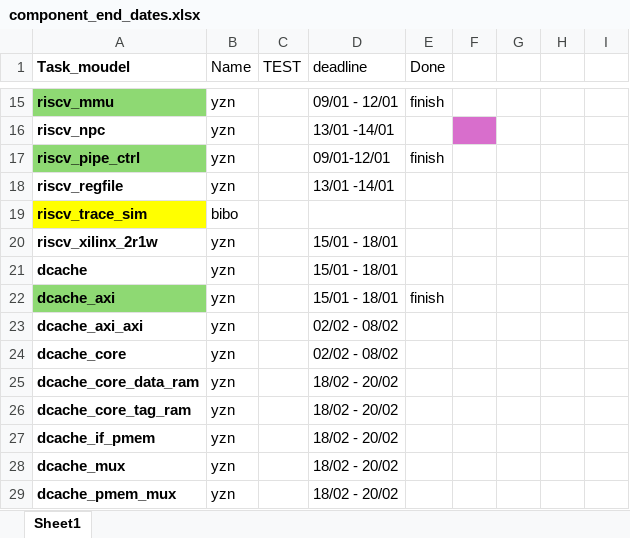
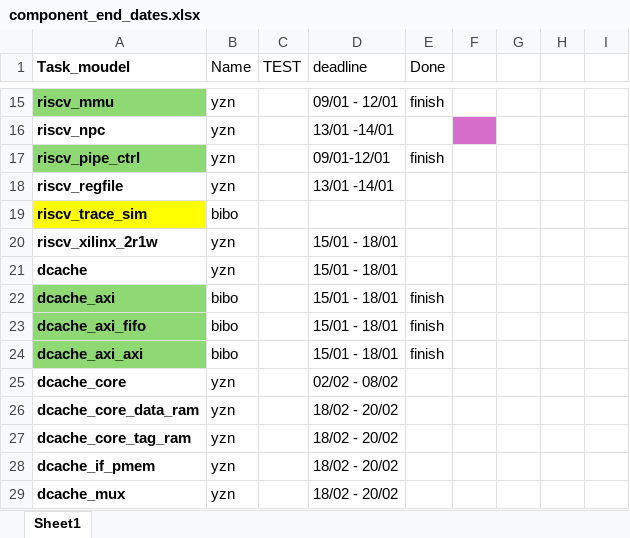
Before and after one commit to bayan-EE/CoreStorm_RV32I, an Excel workbook: component_end_dates.xlsx, sheet Sheet1, drawn as a sheet; only a part is shown, gaps mark what is left out; the shorter side is filled out with more unchanged rows; values as stored, in another font and other column widths than the file's, no borders; addresses are those after the commit; the diff names each change by its address in the sheet, - before the commit and + after, or states it on an @@ line.

Commit message:
updated the Excel file

```diff
--- a/component_end_dates.xlsx (sheet Sheet1)
+++ b/component_end_dates.xlsx (sheet Sheet1)
-B22 (Name): yzn
+B22 (Name): bibo
+row 23: dcache_axi_fifo | bibo |  | 15/01 - 18/01 | finish
-A24 fill: none
+A24 fill: #8ED973
-B24 (Name): yzn
+B24 (Name): bibo
-D24 (deadline): 02/02 - 08/02
+D24 (deadline): 15/01 - 18/01
-E24 (Done): (empty)
+E24 (Done): finish
```
